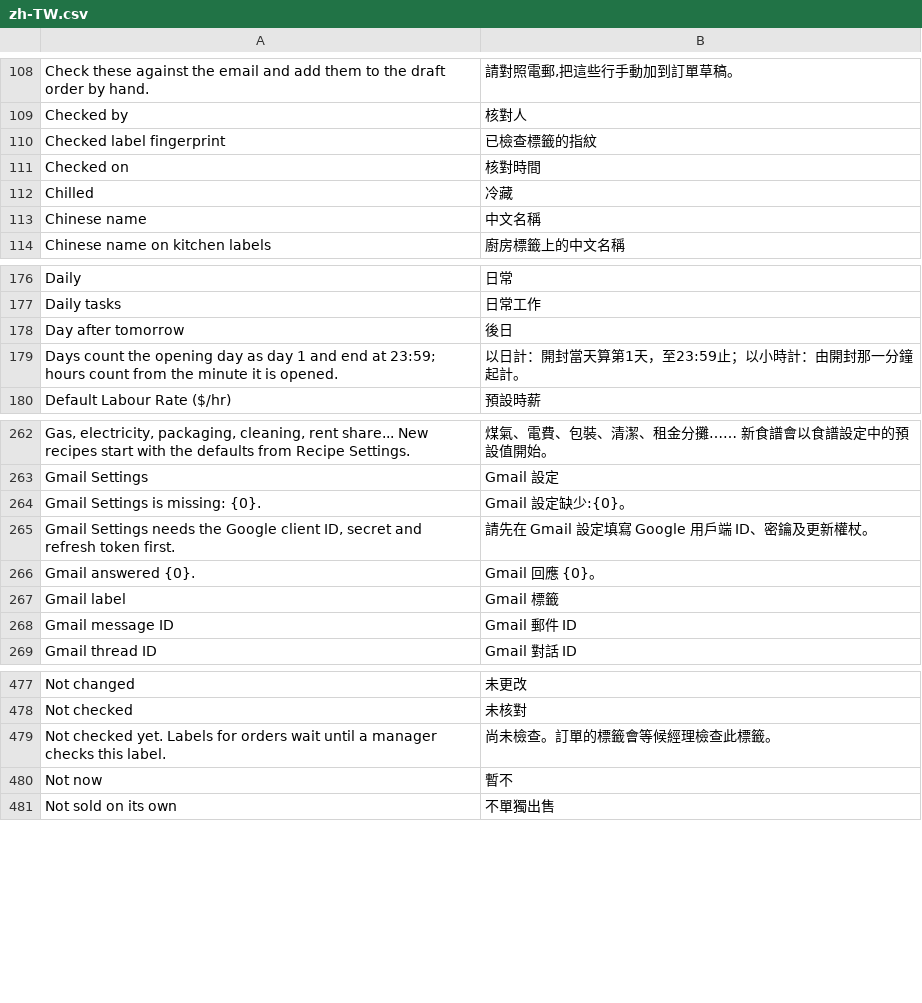
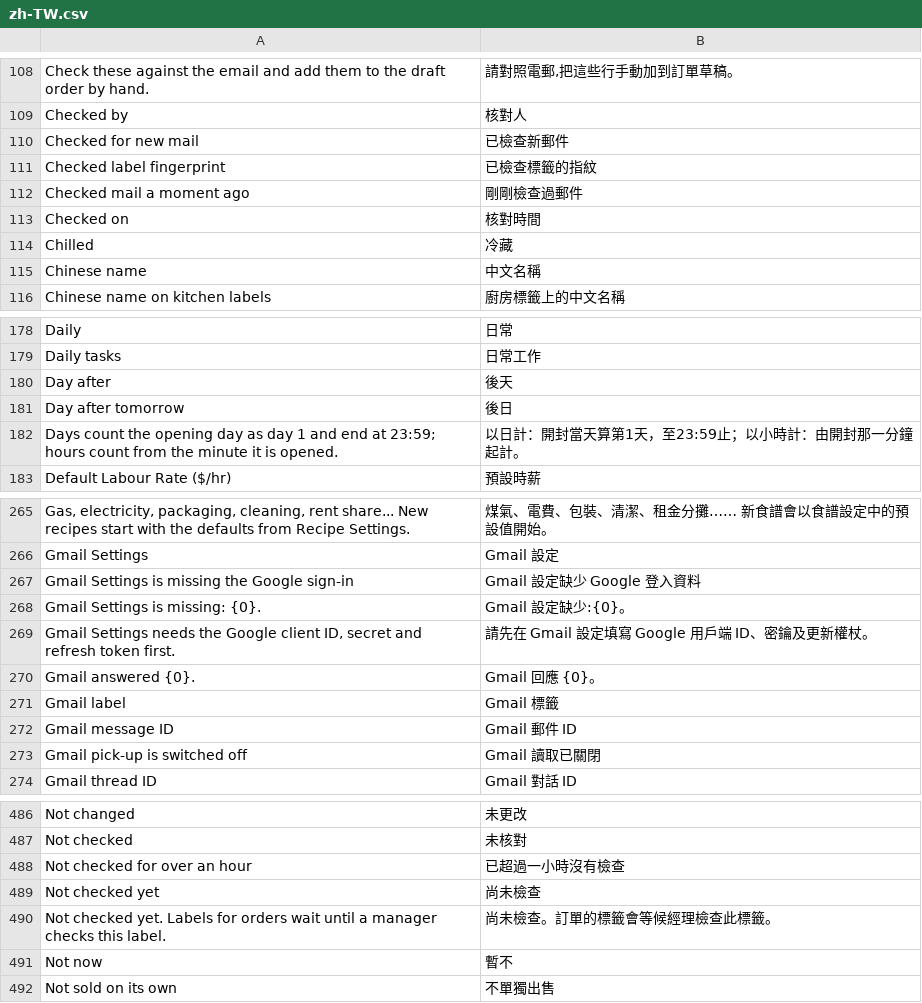
Before and after one commit to franciscobarria-oss/Happyconcepts, a CSV file: happy_kitchen/translations/zh-TW.csv, drawn as a sheet; only a part is shown, gaps mark what is left out; the diff covers the shown part only; the diff names each change by its address in the sheet, - before the commit and + after, or states it on an @@ line.

```diff
--- a/happy_kitchen/translations/zh-TW.csv
+++ b/happy_kitchen/translations/zh-TW.csv
+row 110: Checked for new mail | 已檢查新郵件
+row 112: Checked mail a moment ago | 剛剛檢查過郵件
+row 180: Day after | 後天
+row 267: Gmail Settings is missing the Google sign-in | Gmail 設定缺少 Google 登入資料
+row 273: Gmail pick-up is switched off | Gmail 讀取已關閉
+row 488: Not checked for over an hour | 已超過一小時沒有檢查
+row 489: Not checked yet | 尚未檢查
```
Also changed, not shown: 10 added rows elsewhere in this file, 10 other files.
